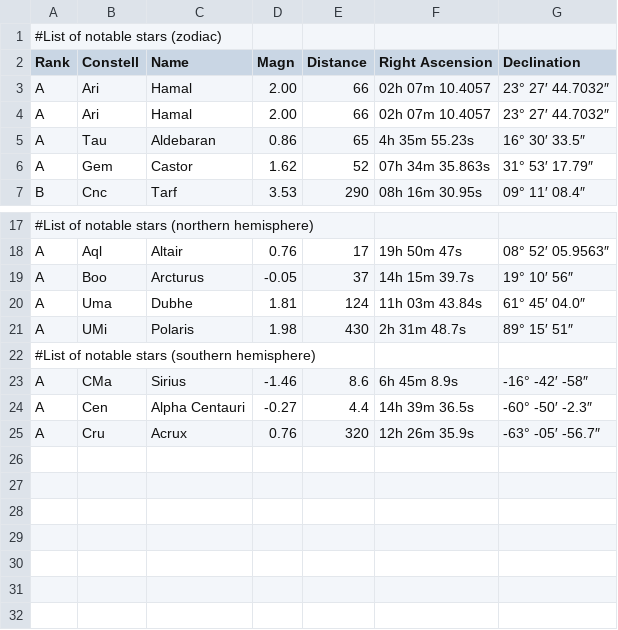
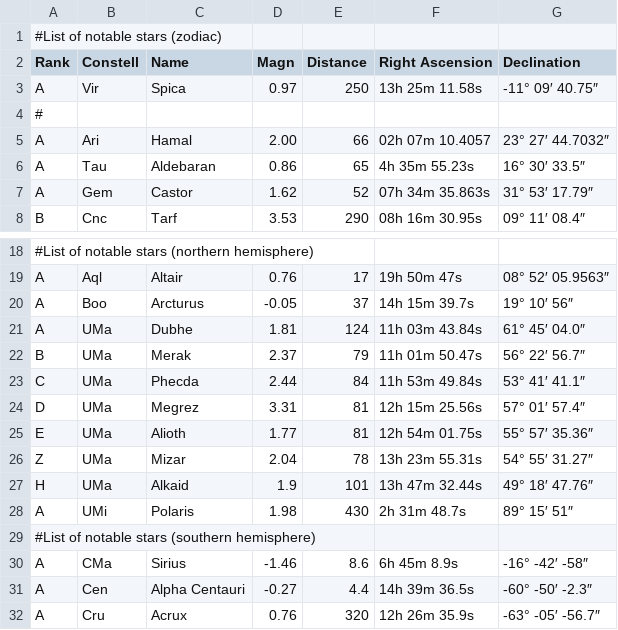
Before and after one commit to marco-savard/commons, a CSV file: commons/src/main/java/com/marcosavard/commons/astro/res/StarFile.csv, drawn as a sheet; only a part is shown, gaps mark what is left out.

Commit message:
improved astro

```diff
--- a/commons/src/main/java/com/marcosavard/commons/astro/res/StarFile.csv
+++ b/commons/src/main/java/com/marcosavard/commons/astro/res/StarFile.csv
@@ -2,3 +2,4 @@
 Rank; Constell; Name;           Magn;   Distance; Right Ascension; Declination
-A;    Ari;      Hamal;          2.00;   66;       02h 07m 10.4057; 23° 27′ 44.7032″
+A;    Vir;      Spica;          0.97;   250;      13h 25m 11.58s; -11° 09′ 40.75″
+#
 A;    Ari;      Hamal;          2.00;   66;       02h 07m 10.4057; 23° 27′ 44.7032″
@@ -19,3 +20,9 @@ A;    Aql;      Altair;         0.76;   17;       19h 50m 47s;     08° 52′ 05
 A;    Boo;      Arcturus;      -0.05;   37;       14h 15m 39.7s;   19°  10′ 56″
-A;    Uma;      Dubhe;          1.81;   124;      11h 03m 43.84s;  61° 45′ 04.0″
+A;    UMa;      Dubhe;          1.81;   124;      11h 03m 43.84s;  61° 45′ 04.0″
+B;    UMa;      Merak;          2.37;    79;       11h 01m 50.47s;  56° 22′ 56.7″
+C;    UMa;      Phecda;         2.44;    84;       11h 53m 49.84s;  53° 41′ 41.1″
+D;    UMa;      Megrez;         3.31;    81;       12h 15m 25.56s;  57° 01′ 57.4″
+E;    UMa;      Alioth;         1.77;    81;       12h 54m 01.75s;  55° 57′ 35.36″
+Z;    UMa;      Mizar;          2.04;    78;       13h 23m 55.31s;  54° 55′ 31.27″
+H;    UMa;      Alkaid;         1.9;    101;       13h 47m 32.44s;  49° 18′ 47.76″
 A;    UMi;      Polaris;        1.98;   430;       2h 31m 48.7s;   89°  15′ 51″
```
Also changed, not shown: 22 other files.
